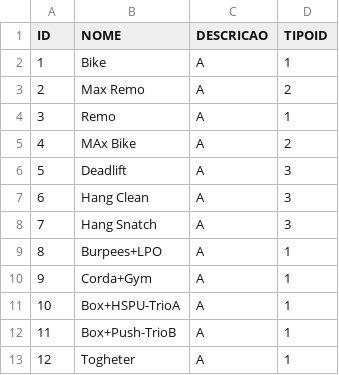
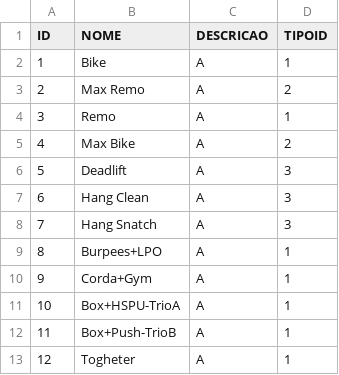
Before and after one commit to diegorasec/Leaderboard, a CSV file: src/main/resources/wods.csv, drawn as a sheet.

```diff
--- a/src/main/resources/wods.csv
+++ b/src/main/resources/wods.csv
@@ -4,3 +4,3 @@ ID,NOME,DESCRICAO,TIPOID
 3,Remo,A,1
-4,MAx Bike,A,2
+4,Max Bike,A,2
 5,Deadlift,A,3
```
Also changed, not shown: 1 other file.
